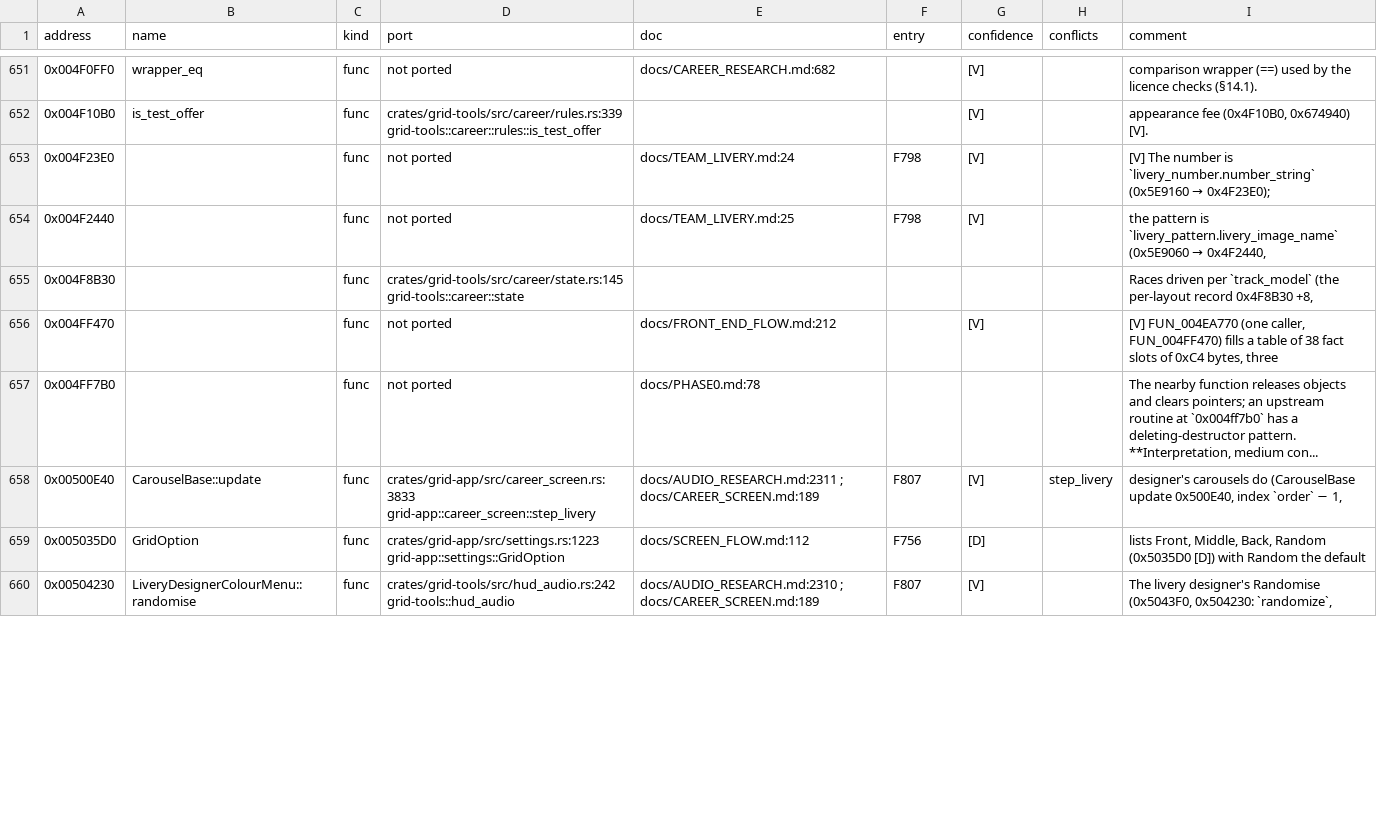
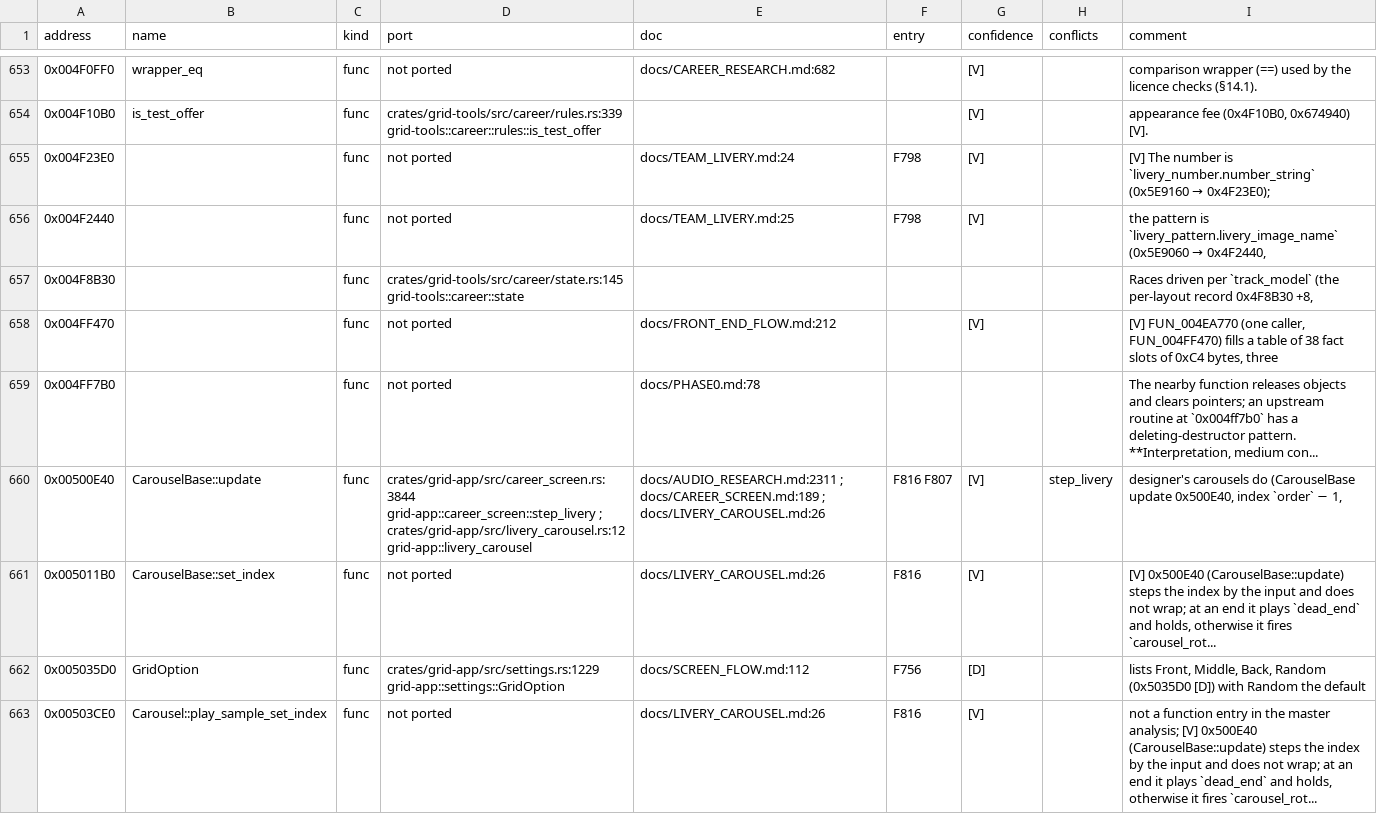
Before and after one commit to PipeKnight/drig-race-driver, a TSV file: docs/re/symbols.tsv, drawn as a sheet; only a part is shown, gaps mark what is left out; the shorter side is filled out with more unchanged rows; the diff covers the shown part only.

Commit message:
Livery designer 3D pill carousel on fe3d (F816)

```diff
--- a/docs/re/symbols.tsv
+++ b/docs/re/symbols.tsv
@@ -657,3 +659,5 @@ address	name	kind	port	doc	entry	confidence	conflicts	comment
 0x004FF7B0		func	not ported	docs/PHASE0.md:78				The nearby function releases objects and clears pointers; an upstream routine at `0x004ff7b0` has a deleting-destructor pattern. **Interpretation, medium con...
-0x00500E40	CarouselBase::update	func	crates/grid-app/src/career_screen.rs:3833 grid-app::career_screen::step_livery	docs/AUDIO_RESEARCH.md:2311 ; docs/CAREER_SCREEN.md:189	F807	[V]	step_livery	designer's carousels do (CarouselBase update 0x500E40, index `order` − 1,
-0x005035D0	GridOption	func	crates/grid-app/src/settings.rs:1223 grid-app::settings::GridOption	docs/SCREEN_FLOW.md:112	F756	[D]		lists Front, Middle, Back, Random (0x5035D0 [D]) with Random the default
+0x00500E40	CarouselBase::update	func	crates/grid-app/src/career_screen.rs:3844 grid-app::career_screen::step_livery ; crates/grid-app/src/livery_carousel.rs:12 grid-app::livery_carousel	docs/AUDIO_RESEARCH.md:2311 ; docs/CAREER_SCREEN.md:189 ; docs/LIVERY_CAROUSEL.md:26	F816 F807	[V]	step_livery	designer's carousels do (CarouselBase update 0x500E40, index `order` − 1,
+0x005011B0	CarouselBase::set_index	func	not ported	docs/LIVERY_CAROUSEL.md:26	F816	[V]		[V] 0x500E40 (CarouselBase::update) steps the index by the input and does not wrap; at an end it plays `dead_end` and holds, otherwise it fires `carousel_rot...
+0x005035D0	GridOption	func	crates/grid-app/src/settings.rs:1229 grid-app::settings::GridOption	docs/SCREEN_FLOW.md:112	F756	[D]		lists Front, Middle, Back, Random (0x5035D0 [D]) with Random the default
+0x00503CE0	Carousel::play_sample_set_index	func	not ported	docs/LIVERY_CAROUSEL.md:26	F816	[V]		not a function entry in the master analysis; [V] 0x500E40 (CarouselBase::update) steps the index by the input and does not wrap; at an end it plays `dead_end` and holds, otherwise it fires `carousel_rot...
```
Also changed, not shown: 8 added rows and 65 edited cells elsewhere in this file, 16 other files.
